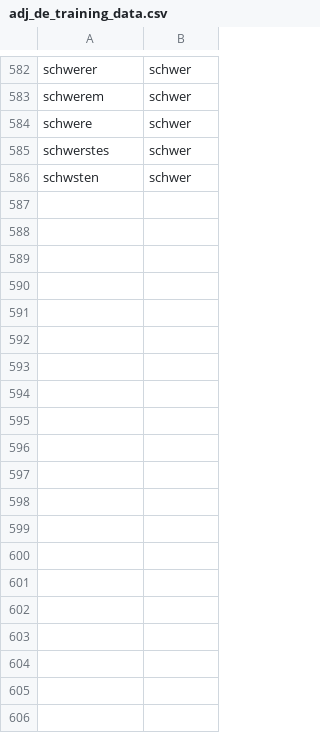
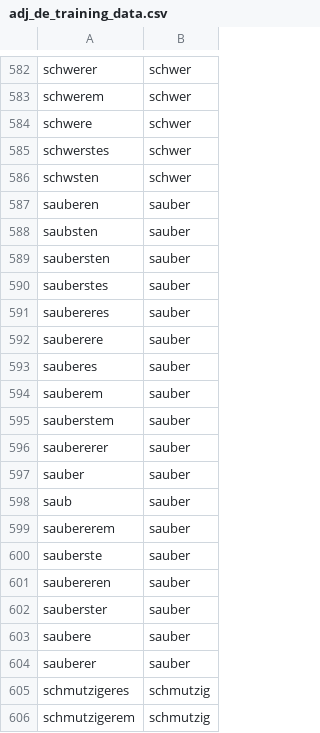
Before and after one commit to Ben8547/German-Frequency-Scanner, a CSV file: adj_de_training_data.csv, drawn as a sheet; only a part is shown, gaps mark what is left out; the diff covers the shown part only.

Commit message:
Update adj_de_training_data.csv

```diff
--- a/adj_de_training_data.csv
+++ b/adj_de_training_data.csv
@@ -586 +586,21 @@ schwerstes,schwer
 schwsten,schwer
+sauberen,sauber
+saubsten,sauber
+saubersten,sauber
+sauberstes,sauber
+saubereres,sauber
+sauberere,sauber
+sauberes,sauber
+sauberem,sauber
+sauberstem,sauber
+saubererer,sauber
+sauber,sauber
+saub,sauber
+saubererem,sauber
+sauberste,sauber
+saubereren,sauber
+sauberster,sauber
+saubere,sauber
+sauberer,sauber
+schmutzigeres,schmutzig
+schmutzigerem,schmutzig
```
Also changed, not shown: 30 added rows elsewhere in this file.
